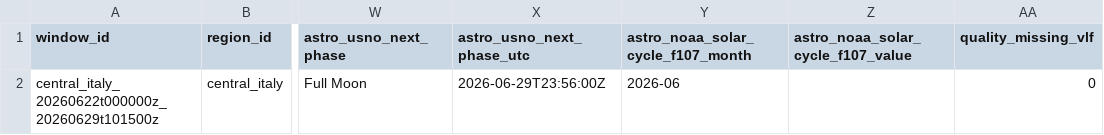
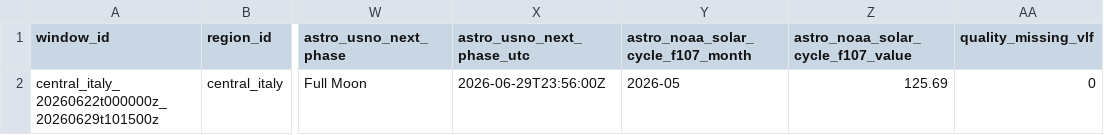
Before and after one commit to danja/elfquake, a CSV file: data/derived/multimodal/central_italy_2026-06-22_2026-06-29T1015.multimodal_smoke.csv, drawn as a sheet; only a part is shown, gaps mark what is left out; the diff names each change by its address in the sheet, - before the commit and + after, or states it on an @@ line.

```diff
--- a/data/derived/multimodal/central_italy_2026-06-22_2026-06-29T1015.multimodal_smoke.csv
+++ b/data/derived/multimodal/central_italy_2026-06-22_2026-06-29T1015.multimodal_smoke.csv
-Y2: 2026-06
+Y2: 2026-05
-Z2: (empty)
+Z2: 125.69
```
Also changed, not shown: 20 other files.
